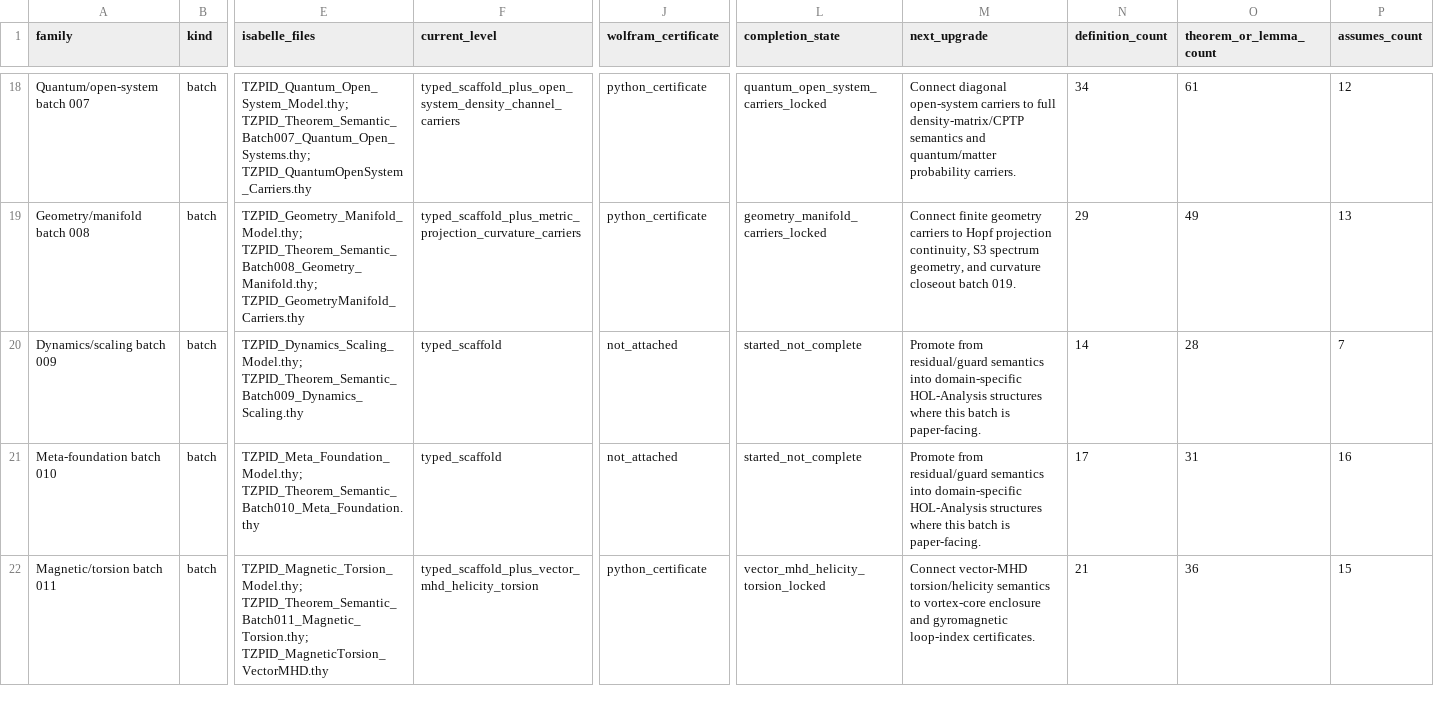
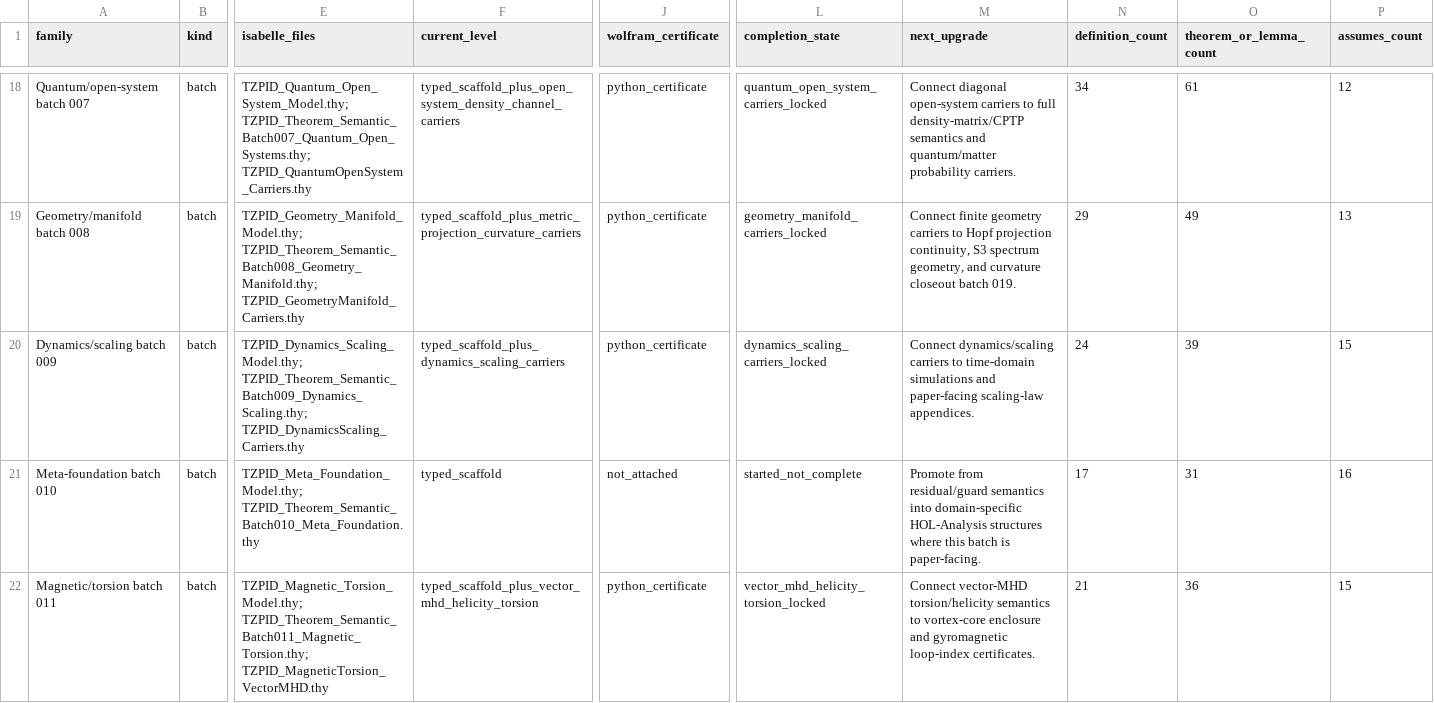
Before and after one commit to DanielAlexanderTrawin/tzpid-proof-pipeline, a CSV file: TZPID_PHASE2_COMPLETION_MATRIX.csv, drawn as a sheet; only a part is shown, gaps mark what is left out; the diff names each change by its address in the sheet, - before the commit and + after, or states it on an @@ line.

Commit message:
Lock dynamics scaling carriers

```diff
--- a/TZPID_PHASE2_COMPLETION_MATRIX.csv
+++ b/TZPID_PHASE2_COMPLETION_MATRIX.csv
-E20 (isabelle_files): TZPID_Dynamics_Scaling_Model.thy; TZPID_Theorem_Semantic_Batch009_Dynamics_Scaling.thy
+E20 (isabelle_files): TZPID_Dynamics_Scaling_Model.thy; TZPID_Theorem_Semantic_Batch009_Dynamics_Scaling.thy; TZPID_DynamicsScaling_Carriers.thy
-F20 (current_level): typed_scaffold
+F20 (current_level): typed_scaffold_plus_dynamics_scaling_carriers
-J20 (wolfram_certificate): not_attached
+J20 (wolfram_certificate): python_certificate
-L20 (completion_state): started_not_complete
+L20 (completion_state): dynamics_scaling_carriers_locked
-M20 (next_upgrade): Promote from residual/guard semantics into domain-specific HOL-Analysis structures where this batch is paper-facing.
+M20 (next_upgrade): Connect dynamics/scaling carriers to time-domain simulations and paper-facing scaling-law appendices.
-N20 (definition_count): 14
+N20 (definition_count): 24
-O20 (theorem_or_lemma_count): 28
+O20 (theorem_or_lemma_count): 39
-P20 (assumes_count): 7
+P20 (assumes_count): 15
```
Also changed, not shown: 9 other files.
